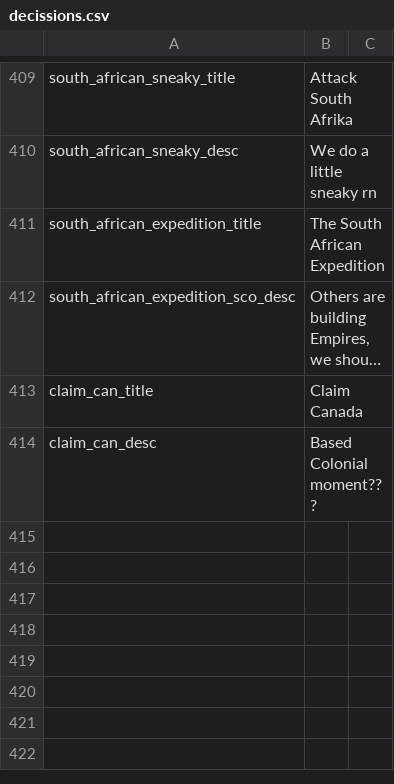
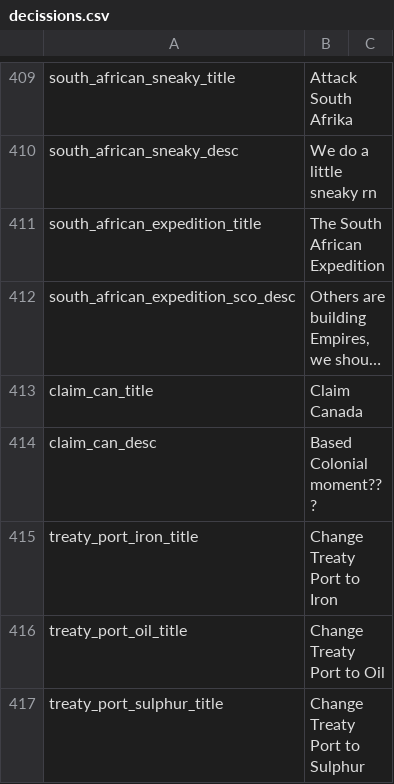
Before and after one commit to JakobRinke/Mod-of-Chaos, a CSV file: MOC/localisation/decissions.csv, drawn as a sheet; only a part is shown, gaps mark what is left out; long unchanged cells end in …; the diff names each change by its address in the sheet, - before the commit and + after, or states it on an @@ line.

Commit message:
Treaty Port Update

```diff
--- a/MOC/localisation/decissions.csv
+++ b/MOC/localisation/decissions.csv
+row 415: treaty_port_iron_title | Change Treaty Port to Iron
+row 416: treaty_port_oil_title | Change Treaty Port to Oil
+row 417: treaty_port_sulphur_title | Change Treaty Port to Sulphur
```
Also changed, not shown: 1 other file.
